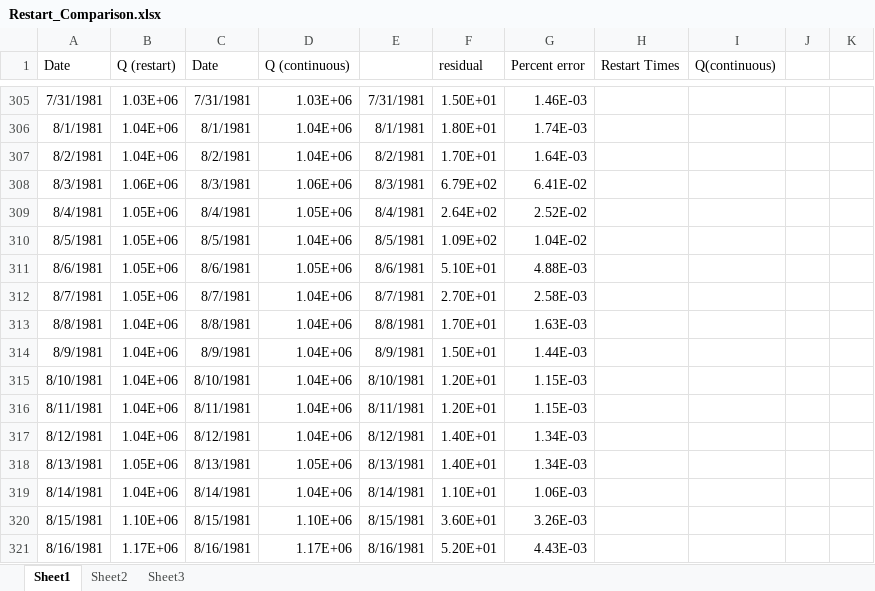
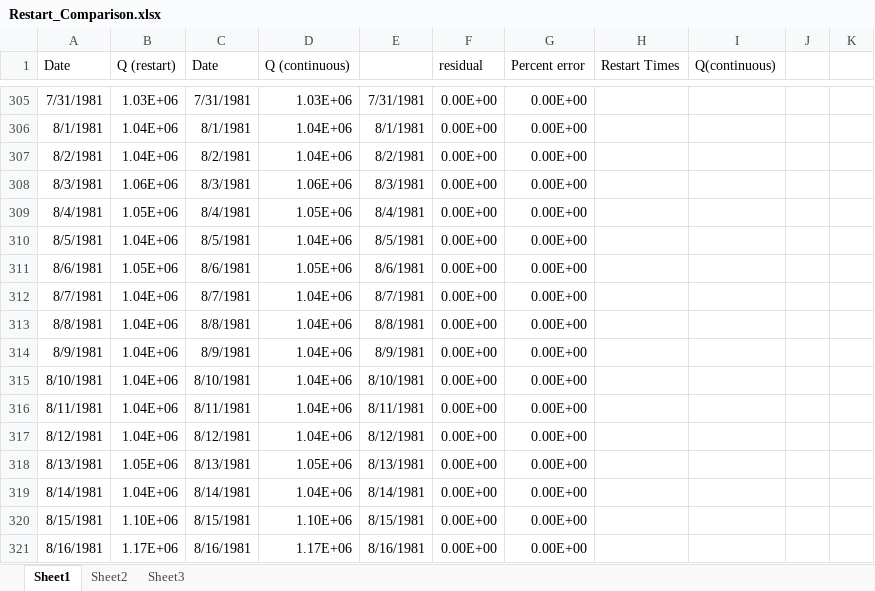
Before and after one commit to rniswon/gsflow_v2, an Excel workbook: GSFLOW/data/tahoe_restart/output-test/Restart_Comparison.xlsx, sheet Sheet1, drawn as a sheet; only a part is shown, gaps mark what is left out; values as stored, in another font and other column widths than the file's, no borders; charts and pictures not drawn; the diff covers the shown part only; the diff names each change by its address in the sheet, - before the commit and + after, or states it on an @@ line.

```diff
--- a/GSFLOW/data/tahoe_restart/output-test/Restart_Comparison.xlsx (sheet Sheet1)
+++ b/GSFLOW/data/tahoe_restart/output-test/Restart_Comparison.xlsx (sheet Sheet1)
-F305 (residual): 1.50E+01
+F305 (residual): 0.00E+00
-G305 (Percent error): 1.46E-03
+G305 (Percent error): 0.00E+00
-F306 (residual): 1.80E+01
+F306 (residual): 0.00E+00
-G306 (Percent error): 1.74E-03
+G306 (Percent error): 0.00E+00
-F307 (residual): 1.70E+01
+F307 (residual): 0.00E+00
-G307 (Percent error): 1.64E-03
+G307 (Percent error): 0.00E+00
-F308 (residual): 6.79E+02
+F308 (residual): 0.00E+00
-G308 (Percent error): 6.41E-02
+G308 (Percent error): 0.00E+00
-F309 (residual): 2.64E+02
+F309 (residual): 0.00E+00
-G309 (Percent error): 2.52E-02
+G309 (Percent error): 0.00E+00
-B310 (Q (restart)): 1.05E+06
+B310 (Q (restart)): 1.04E+06
-F310 (residual): 1.09E+02
+F310 (residual): 0.00E+00
-G310 (Percent error): 1.04E-02
+G310 (Percent error): 0.00E+00
-F311 (residual): 5.10E+01
+F311 (residual): 0.00E+00
-G311 (Percent error): 4.88E-03
+G311 (Percent error): 0.00E+00
-B312 (Q (restart)): 1.05E+06
+B312 (Q (restart)): 1.04E+06
-F312 (residual): 2.70E+01
+F312 (residual): 0.00E+00
-G312 (Percent error): 2.58E-03
+G312 (Percent error): 0.00E+00
-F313 (residual): 1.70E+01
+F313 (residual): 0.00E+00
-G313 (Percent error): 1.63E-03
+G313 (Percent error): 0.00E+00
-F314 (residual): 1.50E+01
+F314 (residual): 0.00E+00
-G314 (Percent error): 1.44E-03
+G314 (Percent error): 0.00E+00
-F315:F316 (residual): 1.20E+01
+F315:F316 (residual): 0.00E+00
-G315:G316 (Percent error): 1.15E-03
+G315:G316 (Percent error): 0.00E+00
-F317:F318 (residual): 1.40E+01
+F317:F318 (residual): 0.00E+00
-G317:G318 (Percent error): 1.34E-03
+G317:G318 (Percent error): 0.00E+00
-F319 (residual): 1.10E+01
+F319 (residual): 0.00E+00
-G319 (Percent error): 1.06E-03
+G319 (Percent error): 0.00E+00
-F320 (residual): 3.60E+01
+F320 (residual): 0.00E+00
-G320 (Percent error): 3.26E-03
+G320 (Percent error): 0.00E+00
-F321 (residual): 5.20E+01
+F321 (residual): 0.00E+00
-G321 (Percent error): 4.43E-03
+G321 (Percent error): 0.00E+00
```
Also changed, not shown: 699 edited cells elsewhere in this sheet, sheet Sheet2, charts or pictures, GSFLOW/data/tahoe_restart/output/Restart_Comparison.xlsx, 37 other files.
